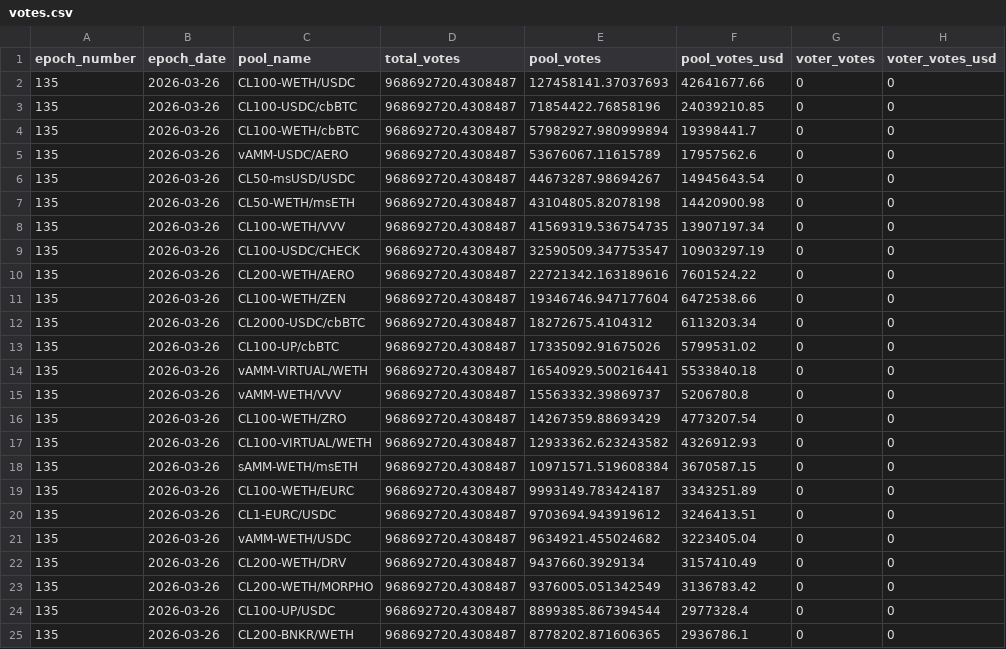
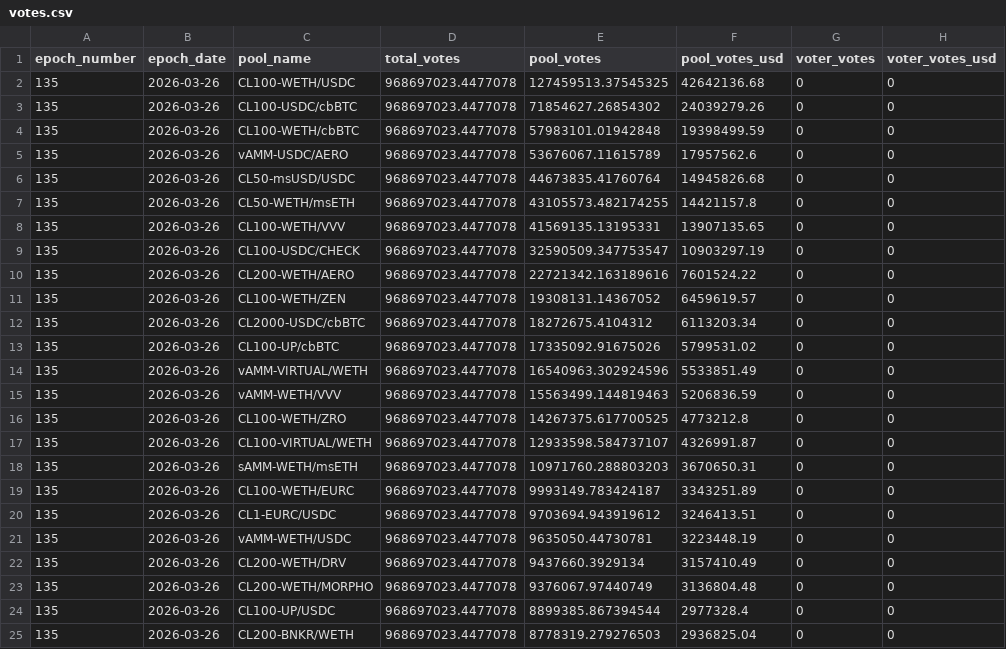
Before and after one commit to ldeso/aerodrome, a CSV file: votes.csv, drawn as a sheet; only a part is shown; the diff covers the shown part only; the diff names each change by its address in the sheet, - before the commit and + after, or states it on an @@ line.

```diff
--- a/votes.csv
+++ b/votes.csv
-D2:D25 (total_votes): 968692720.4308487
+D2:D25 (total_votes): 968697023.4477078
-E2 (pool_votes): 127458141.37037693
+E2 (pool_votes): 127459513.37545325
-F2 (pool_votes_usd): 42641677.66
+F2 (pool_votes_usd): 42642136.68
-E3 (pool_votes): 71854422.76858196
+E3 (pool_votes): 71854627.26854302
-F3 (pool_votes_usd): 24039210.85
+F3 (pool_votes_usd): 24039279.26
-E4 (pool_votes): 57982927.980999894
+E4 (pool_votes): 57983101.01942848
-F4 (pool_votes_usd): 19398441.7
+F4 (pool_votes_usd): 19398499.59
-E6 (pool_votes): 44673287.98694267
+E6 (pool_votes): 44673835.41760764
-F6 (pool_votes_usd): 14945643.54
+F6 (pool_votes_usd): 14945826.68
-E7 (pool_votes): 43104805.82078198
+E7 (pool_votes): 43105573.482174255
-F7 (pool_votes_usd): 14420900.98
+F7 (pool_votes_usd): 14421157.8
-E8 (pool_votes): 41569319.536754735
+E8 (pool_votes): 41569135.13195331
-F8 (pool_votes_usd): 13907197.34
+F8 (pool_votes_usd): 13907135.65
-E11 (pool_votes): 19346746.947177604
+E11 (pool_votes): 19308131.14367052
-F11 (pool_votes_usd): 6472538.66
+F11 (pool_votes_usd): 6459619.57
-E14 (pool_votes): 16540929.500216441
+E14 (pool_votes): 16540963.302924596
-F14 (pool_votes_usd): 5533840.18
+F14 (pool_votes_usd): 5533851.49
-E15 (pool_votes): 15563332.39869737
+E15 (pool_votes): 15563499.144819463
-F15 (pool_votes_usd): 5206780.8
+F15 (pool_votes_usd): 5206836.59
-E16 (pool_votes): 14267359.88693429
+E16 (pool_votes): 14267375.617700525
-F16 (pool_votes_usd): 4773207.54
+F16 (pool_votes_usd): 4773212.8
-E17 (pool_votes): 12933362.623243582
+E17 (pool_votes): 12933598.584737107
-F17 (pool_votes_usd): 4326912.93
+F17 (pool_votes_usd): 4326991.87
-E18 (pool_votes): 10971571.519608384
+E18 (pool_votes): 10971760.288803203
-F18 (pool_votes_usd): 3670587.15
+F18 (pool_votes_usd): 3670650.31
-E21 (pool_votes): 9634921.455024682
+E21 (pool_votes): 9635050.44730781
-F21 (pool_votes_usd): 3223405.04
+F21 (pool_votes_usd): 3223448.19
-E23 (pool_votes): 9376005.051342549
+E23 (pool_votes): 9376067.97440749
-F23 (pool_votes_usd): 3136783.42
+F23 (pool_votes_usd): 3136804.48
-E25 (pool_votes): 8778202.871606365
+E25 (pool_votes): 8778319.279276503
-F25 (pool_votes_usd): 2936786.1
+F25 (pool_votes_usd): 2936825.04
```
Also changed, not shown: 16 edited cells elsewhere in this file, 1 other file.
